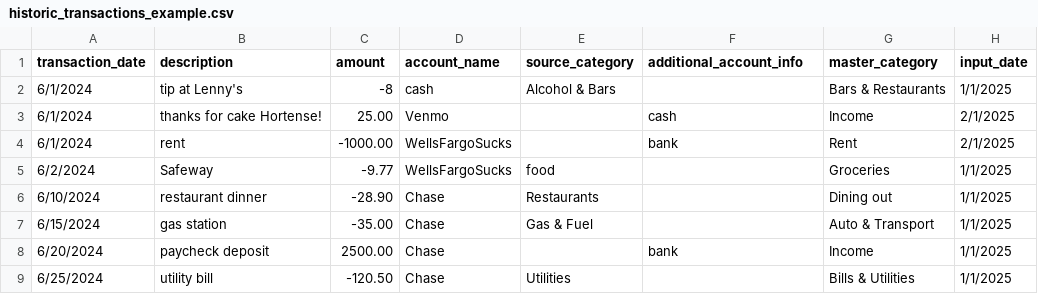
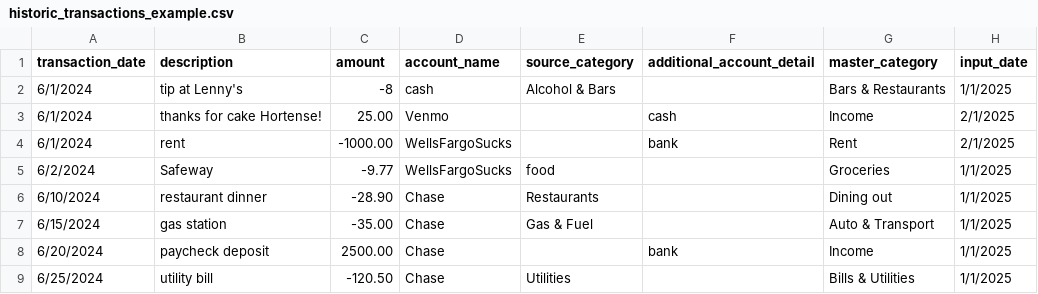
Before and after one commit to MarcelloMolinaro/doin_fine-ance-, a CSV file: dbt/seeds/examples/historic_transactions_example.csv, drawn as a sheet.

Commit message:
fixes column header typo

```diff
--- a/dbt/seeds/examples/historic_transactions_example.csv
+++ b/dbt/seeds/examples/historic_transactions_example.csv
@@ -1,2 +1,2 @@
-transaction_date,description,amount,account_name,source_category,additional_account_info,master_category,input_date
+transaction_date,description,amount,account_name,source_category,additional_account_detail,master_category,input_date
 6/1/2024,tip at Lenny's,-8,cash,Alcohol & Bars,,Bars & Restaurants,1/1/2025
```
